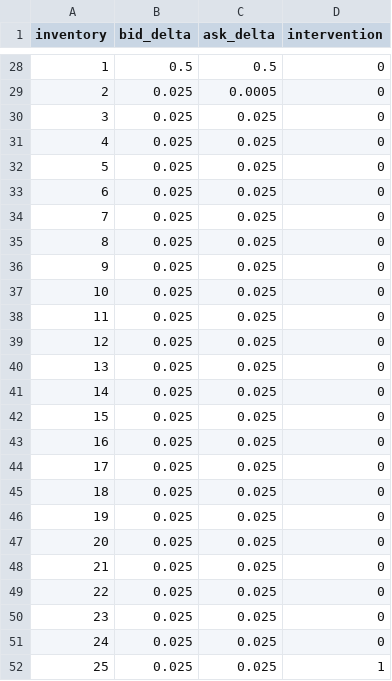
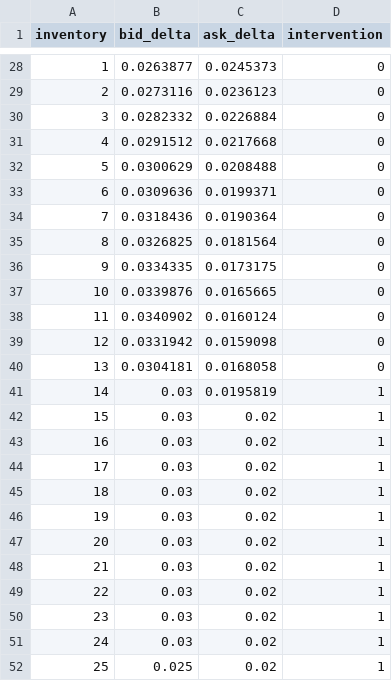
Before and after one commit to SpryzenHell/stochastic_mm, a CSV file: results/policy_t0.csv, drawn as a sheet; only a part is shown, gaps mark what is left out; the diff covers the shown part only.

```diff
--- a/results/policy_t0.csv
+++ b/results/policy_t0.csv
@@ -28,25 +28,25 @@ inventory,bid_delta,ask_delta,intervention
-1,0.5,0.5,0
-2,0.025,0.0005,0
-3,0.025,0.025,0
-4,0.025,0.025,0
-5,0.025,0.025,0
-6,0.025,0.025,0
-7,0.025,0.025,0
-8,0.025,0.025,0
-9,0.025,0.025,0
-10,0.025,0.025,0
-11,0.025,0.025,0
-12,0.025,0.025,0
-13,0.025,0.025,0
-14,0.025,0.025,0
-15,0.025,0.025,0
-16,0.025,0.025,0
-17,0.025,0.025,0
-18,0.025,0.025,0
-19,0.025,0.025,0
-20,0.025,0.025,0
-21,0.025,0.025,0
-22,0.025,0.025,0
-23,0.025,0.025,0
-24,0.025,0.025,0
-25,0.025,0.025,1
+1,0.0263877,0.0245373,0
+2,0.0273116,0.0236123,0
+3,0.0282332,0.0226884,0
+4,0.0291512,0.0217668,0
+5,0.0300629,0.0208488,0
+6,0.0309636,0.0199371,0
+7,0.0318436,0.0190364,0
+8,0.0326825,0.0181564,0
+9,0.0334335,0.0173175,0
+10,0.0339876,0.0165665,0
+11,0.0340902,0.0160124,0
+12,0.0331942,0.0159098,0
+13,0.0304181,0.0168058,0
+14,0.03,0.0195819,1
+15,0.03,0.02,1
+16,0.03,0.02,1
+17,0.03,0.02,1
+18,0.03,0.02,1
+19,0.03,0.02,1
+20,0.03,0.02,1
+21,0.03,0.02,1
+22,0.03,0.02,1
+23,0.03,0.02,1
+24,0.03,0.02,1
+25,0.025,0.02,1
```
Also changed, not shown: 62 edited cells elsewhere in this file, 12 other files.
